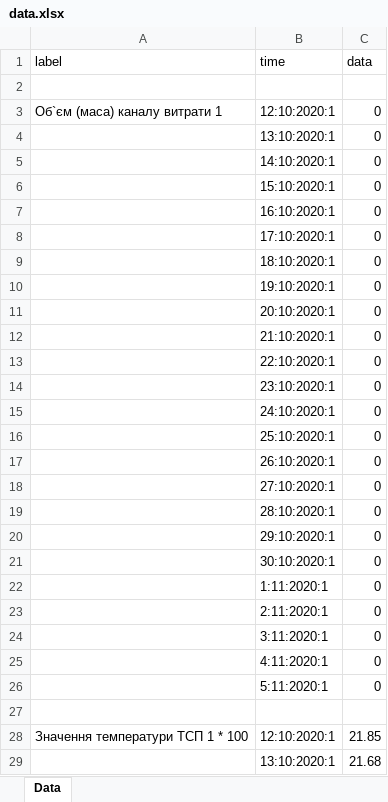
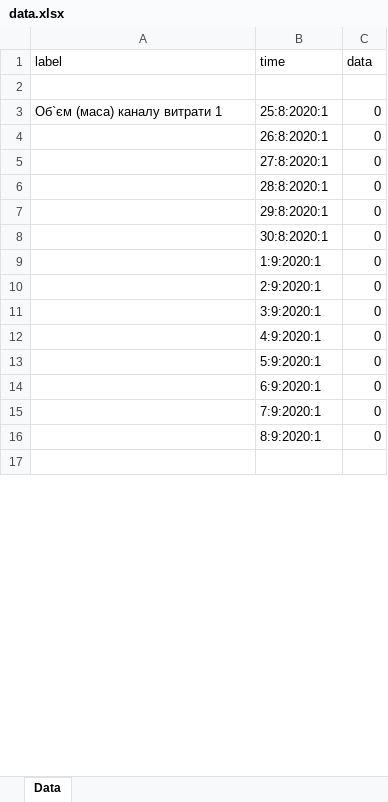
Before and after one commit to kirilloidas/KPI-diploma, an Excel workbook: data.xlsx, sheet Data, drawn as a sheet; only a part is shown; values as stored, in another font and other column widths than the file's, no borders; removed rows and columns are numbered as before the commit, all else as after; the diff covers the shown part only; the diff names each change by its address in the sheet, - before the commit and + after, or states it on an @@ line.

Commit message:
correct Excel file

```diff
--- a/data.xlsx (sheet Data)
+++ b/data.xlsx (sheet Data)
-B3 (time): 12:10:2020:1
+B3 (time): 25:8:2020:1
-row 4:  | 13:10:2020:1 | 0
-row 5:  | 14:10:2020:1 | 0
-row 6:  | 15:10:2020:1 | 0
-B4 (time): 16:10:2020:1
+B4 (time): 26:8:2020:1
-B5 (time): 17:10:2020:1
+B5 (time): 27:8:2020:1
-B6 (time): 18:10:2020:1
+B6 (time): 28:8:2020:1
-B7 (time): 19:10:2020:1
+B7 (time): 29:8:2020:1
-B8 (time): 20:10:2020:1
+B8 (time): 30:8:2020:1
-B9 (time): 21:10:2020:1
+B9 (time): 1:9:2020:1
-B10 (time): 22:10:2020:1
+B10 (time): 2:9:2020:1
-B11 (time): 23:10:2020:1
+B11 (time): 3:9:2020:1
-B12 (time): 24:10:2020:1
+B12 (time): 4:9:2020:1
-B13 (time): 25:10:2020:1
+B13 (time): 5:9:2020:1
-B14 (time): 26:10:2020:1
+B14 (time): 6:9:2020:1
-B15 (time): 27:10:2020:1
+B15 (time): 7:9:2020:1
-B16 (time): 28:10:2020:1
+B16 (time): 8:9:2020:1
-row 20:  | 29:10:2020:1 | 0
-row 21:  | 30:10:2020:1 | 0
-row 22:  | 1:11:2020:1 | 0
-row 23:  | 2:11:2020:1 | 0
-row 24:  | 3:11:2020:1 | 0
-row 25:  | 4:11:2020:1 | 0
-row 26:  | 5:11:2020:1 | 0
-row 28: Значення температури ТСП 1 * 100 | 12:10:2020:1 | 21.85
-row 29:  | 13:10:2020:1 | 21.68
```
Also changed, not shown: 14 added rows, 207 removed rows and 14 edited cells elsewhere in this sheet, 4 other files.
